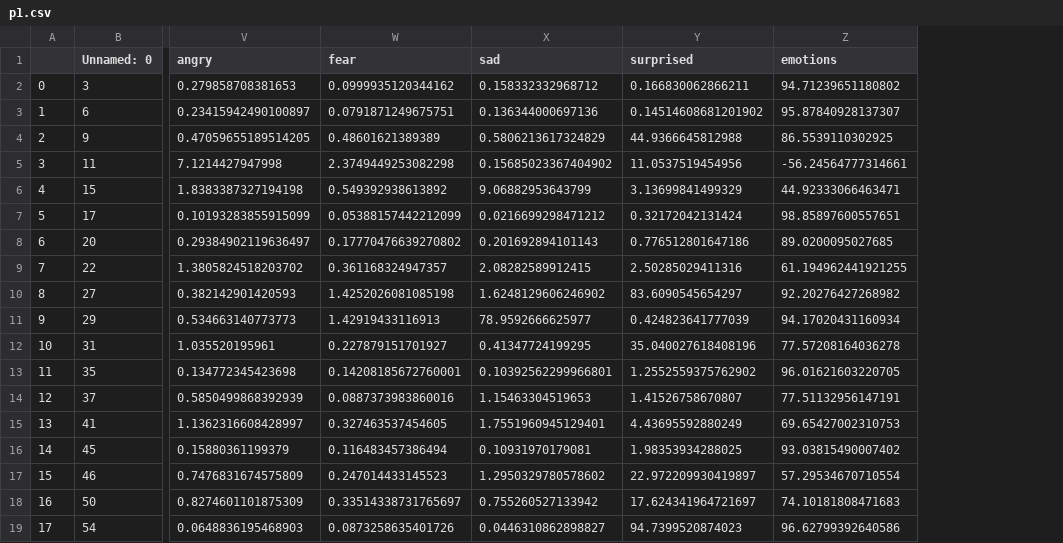
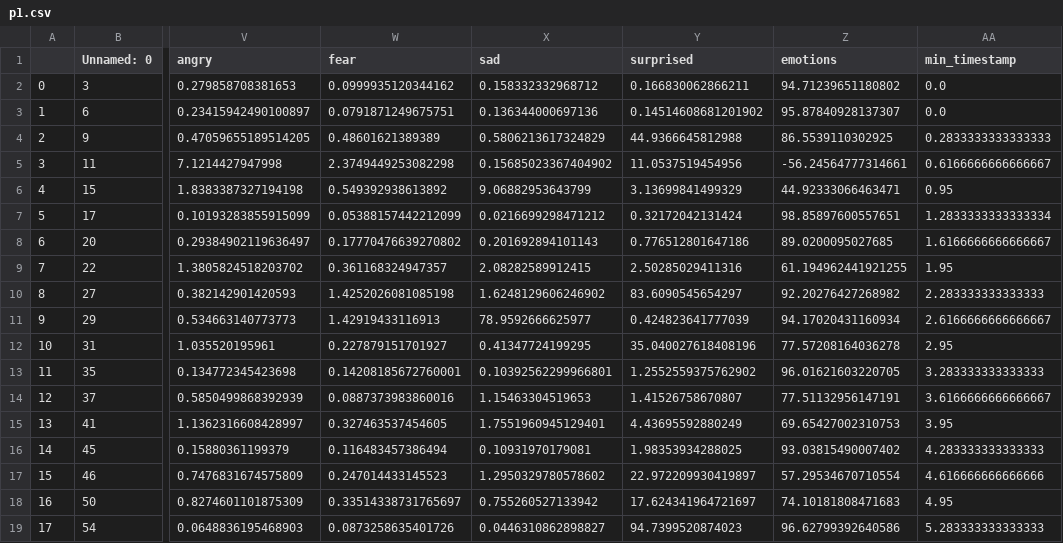
Before and after one commit to sk956/masterThesis, a CSV file: emotionCSV/processed/testing/p1.csv, drawn as a sheet; only a part is shown, gaps mark what is left out; the diff names each change by its address in the sheet, - before the commit and + after, or states it on an @@ line.

```diff
--- a/emotionCSV/processed/testing/p1.csv
+++ b/emotionCSV/processed/testing/p1.csv
+column AA (min_timestamp), rows 2-19: 0.0 | 0.0 | 0.2833333333333333 | 0.6166666666666667 | 0.95 | 1.2833333333333334 | 1.6166666666666667 | 1.95 | 2.283333333333333 | 2.6166666666666667 | 2.95 | 3.283333333333333 | 3.6166666666666667 | 3.95 | 4.283333333333333 | 4.616666666666666 | 4.95 | 5.283333333333333
```
Also changed, not shown: emotionCSV/processed/testing/p2.csv, emotionCSV/processed/testing/p3.csv, 3 other files.
